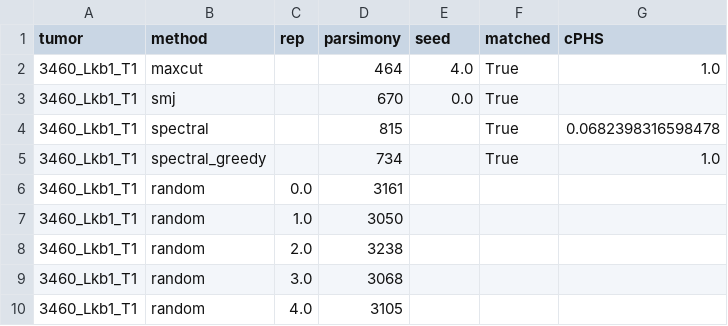
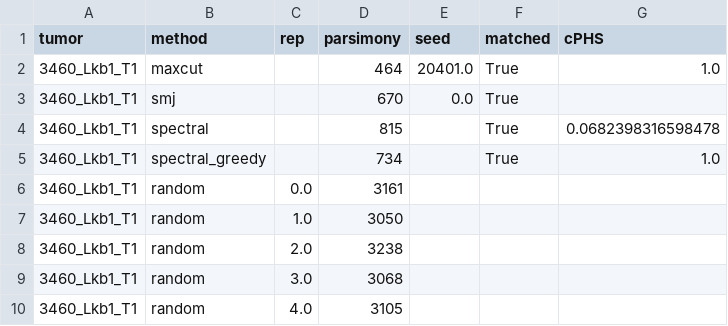
Before and after one commit to YosefLab/cPHS, a CSV file: trees/3460_Lkb1_T1/parsimony.csv, drawn as a sheet.

```diff
--- a/trees/3460_Lkb1_T1/parsimony.csv
+++ b/trees/3460_Lkb1_T1/parsimony.csv
@@ -1,3 +1,3 @@
 tumor,method,rep,parsimony,seed,matched,cPHS
-3460_Lkb1_T1,maxcut,,464,4.0,True,1.0
+3460_Lkb1_T1,maxcut,,464,20401.0,True,1.0
 3460_Lkb1_T1,smj,,670,0.0,True,
```
Also changed, not shown: trees/3515_Lkb1_T1/parsimony.csv, 2 other files.
